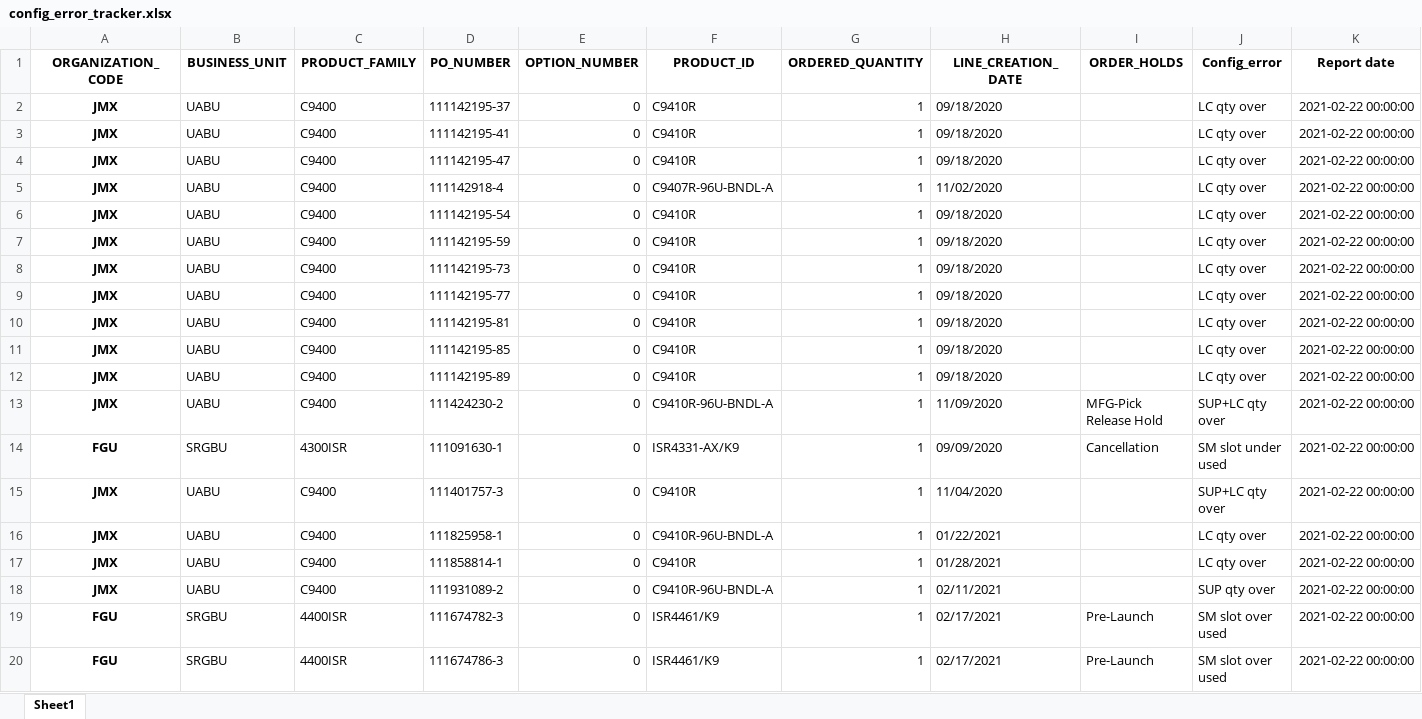
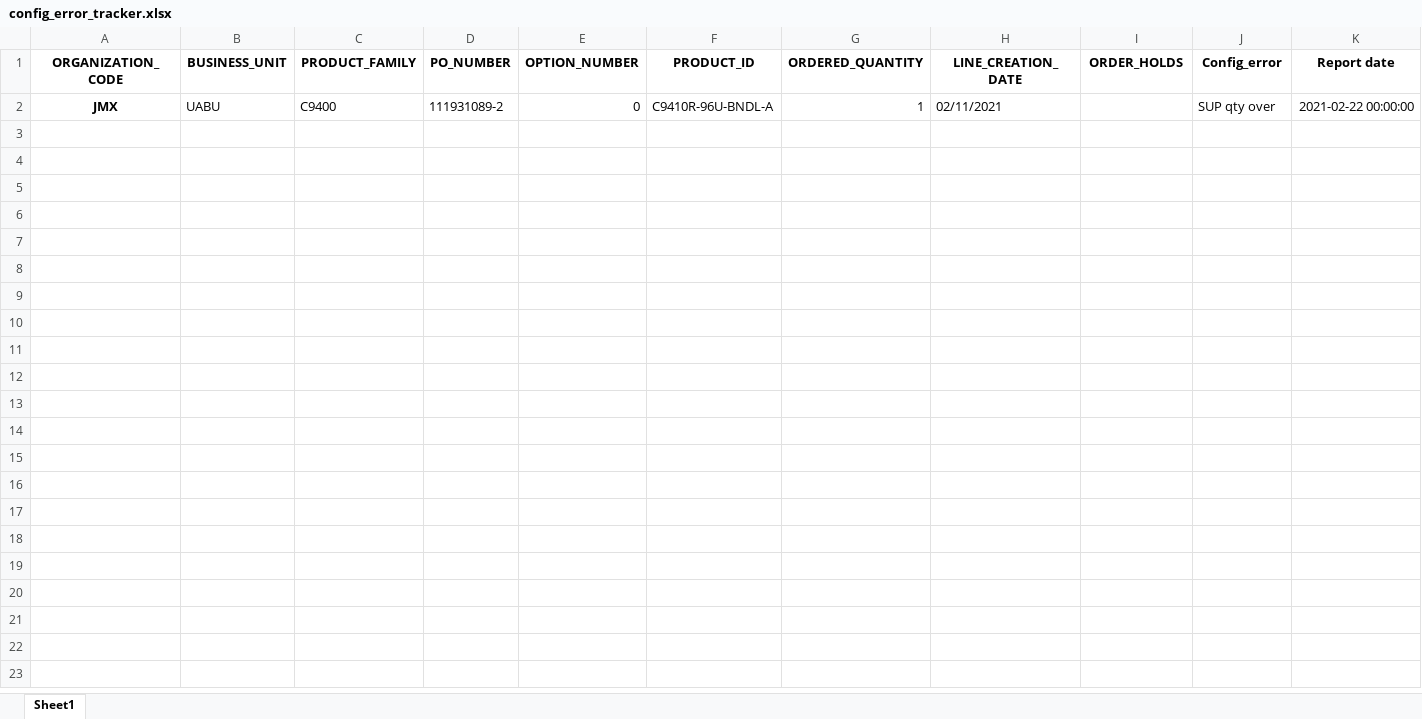
Before and after one commit to kenwang4585/dfpm_tools, an Excel workbook: tracker/config_error_tracker.xlsx, sheet Sheet1, drawn as a sheet; only a part is shown; values as stored, in another font and other column widths than the file's, no borders; the diff covers the shown part only; the diff names each change by its address in the sheet, - before the commit and + after, or states it on an @@ line.

Commit message:
add tracker po removal

```diff
--- a/tracker/config_error_tracker.xlsx (sheet Sheet1)
+++ b/tracker/config_error_tracker.xlsx (sheet Sheet1)
-row 2: JMX | UABU | C9400 | 111142195-37 | 0 | C9410R | 1 | 09/18/2020 |  | LC qty over | 2021-02-22 00:00:00
-row 3: JMX | UABU | C9400 | 111142195-41 | 0 | C9410R | 1 | 09/18/2020 |  | LC qty over | 2021-02-22 00:00:00
-row 4: JMX | UABU | C9400 | 111142195-47 | 0 | C9410R | 1 | 09/18/2020 |  | LC qty over | 2021-02-22 00:00:00
-row 5: JMX | UABU | C9400 | 111142918-4 | 0 | C9407R-96U-BNDL-A | 1 | 11/02/2020 |  | LC qty over | 2021-02-22 00:00:00
-row 6: JMX | UABU | C9400 | 111142195-54 | 0 | C9410R | 1 | 09/18/2020 |  | LC qty over | 2021-02-22 00:00:00
-row 7: JMX | UABU | C9400 | 111142195-59 | 0 | C9410R | 1 | 09/18/2020 |  | LC qty over | 2021-02-22 00:00:00
-row 8: JMX | UABU | C9400 | 111142195-73 | 0 | C9410R | 1 | 09/18/2020 |  | LC qty over | 2021-02-22 00:00:00
-row 9: JMX | UABU | C9400 | 111142195-77 | 0 | C9410R | 1 | 09/18/2020 |  | LC qty over | 2021-02-22 00:00:00
-row 10: JMX | UABU | C9400 | 111142195-81 | 0 | C9410R | 1 | 09/18/2020 |  | LC qty over | 2021-02-22 00:00:00
-row 11: JMX | UABU | C9400 | 111142195-85 | 0 | C9410R | 1 | 09/18/2020 |  | LC qty over | 2021-02-22 00:00:00
-row 12: JMX | UABU | C9400 | 111142195-89 | 0 | C9410R | 1 | 09/18/2020 |  | LC qty over | 2021-02-22 00:00:00
-row 13: JMX | UABU | C9400 | 111424230-2 | 0 | C9410R-96U-BNDL-A | 1 | 11/09/2020 | MFG-Pick Release Hold | SUP+LC qty over | 2021-02-22 00:00:00
-row 14: FGU | SRGBU | 4300ISR | 111091630-1 | 0 | ISR4331-AX/K9 | 1 | 09/09/2020 | Cancellation | SM slot under used | 2021-02-22 00:00:00
-row 15: JMX | UABU | C9400 | 111401757-3 | 0 | C9410R | 1 | 11/04/2020 |  | SUP+LC qty over | 2021-02-22 00:00:00
-row 16: JMX | UABU | C9400 | 111825958-1 | 0 | C9410R-96U-BNDL-A | 1 | 01/22/2021 |  | LC qty over | 2021-02-22 00:00:00
-row 17: JMX | UABU | C9400 | 111858814-1 | 0 | C9410R | 1 | 01/28/2021 |  | LC qty over | 2021-02-22 00:00:00
-row 19: FGU | SRGBU | 4400ISR | 111674782-3 | 0 | ISR4461/K9 | 1 | 02/17/2021 | Pre-Launch | SM slot over used | 2021-02-22 00:00:00
-row 20: FGU | SRGBU | 4400ISR | 111674786-3 | 0 | ISR4461/K9 | 1 | 02/17/2021 | Pre-Launch | SM slot over used | 2021-02-22 00:00:00
```
Also changed, not shown: 28 removed rows elsewhere in this sheet, 5 other files.
